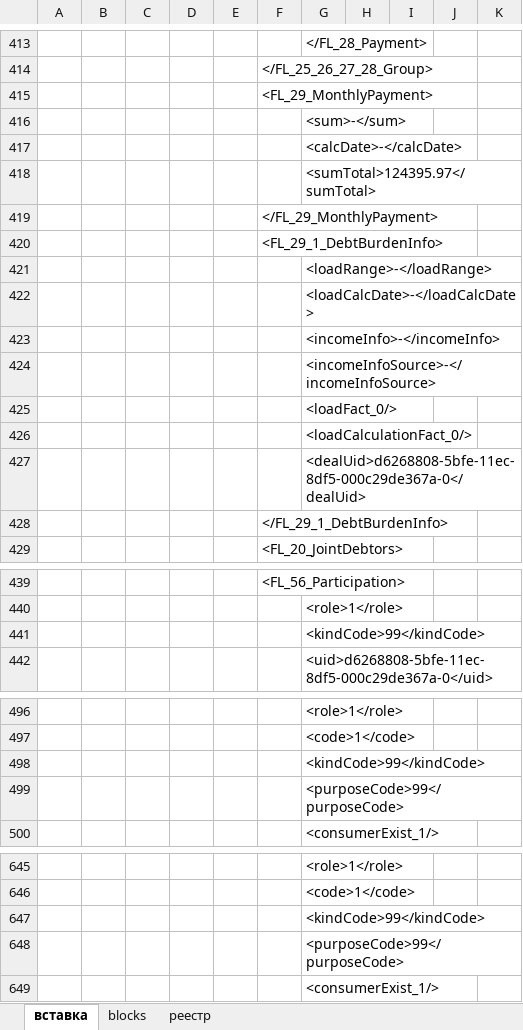
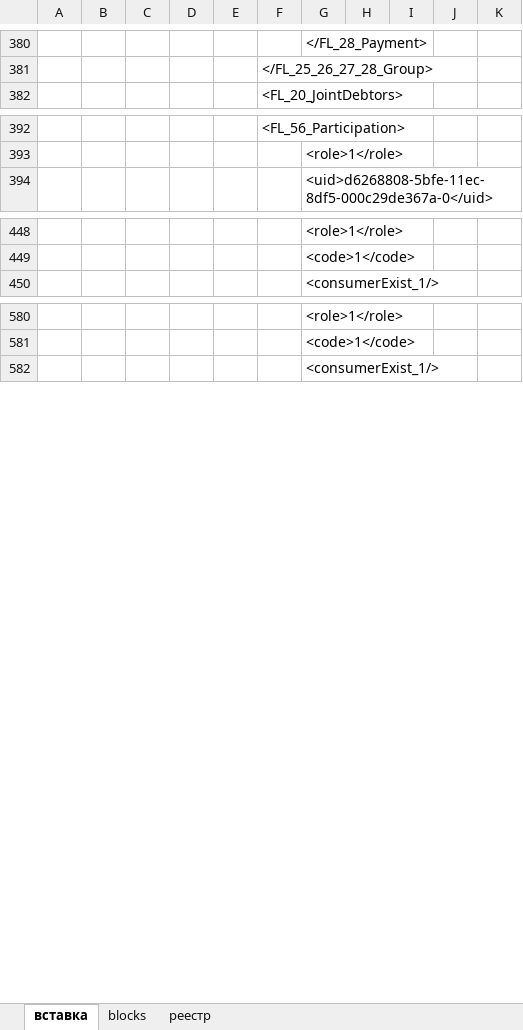
Before and after one commit to VeryAngrykiwi/VBA-he-he-he, an Excel workbook: нбки костыль25_v_05.xlsm, sheet вставка, drawn as a sheet; only a part is shown, gaps mark what is left out; values as stored, in another font and other column widths than the file's, no borders; removed rows and columns are numbered as before the commit, all else as after; the diff covers the shown part only; the diff names each change by its address in the sheet, - before the commit and + after, or states it on an @@ line.

```diff
--- a/нбки костыль25_v_05.xlsm (sheet вставка)
+++ b/нбки костыль25_v_05.xlsm (sheet вставка)
-row 415:  |  |  |  |  | <FL_29_MonthlyPayment>
-row 416:  |  |  |  |  |  | <sum>-</sum>
-row 417:  |  |  |  |  |  | <calcDate>-</calcDate>
-row 418:  |  |  |  |  |  | <sumTotal>124395.97</sumTotal>
-row 419:  |  |  |  |  | </FL_29_MonthlyPayment>
-row 420:  |  |  |  |  | <FL_29_1_DebtBurdenInfo>
-row 421:  |  |  |  |  |  | <loadRange>-</loadRange>
-row 422:  |  |  |  |  |  | <loadCalcDate>-</loadCalcDate>
-row 423:  |  |  |  |  |  | <incomeInfo>-</incomeInfo>
-row 424:  |  |  |  |  |  | <incomeInfoSource>-</incomeInfoSource>
-row 425:  |  |  |  |  |  | <loadFact_0/>
-row 426:  |  |  |  |  |  | <loadCalculationFact_0/>
-row 427:  |  |  |  |  |  | <dealUid>d6268808-5bfe-11ec-8df5-000c29de367a-0</dealUid>
-row 428:  |  |  |  |  | </FL_29_1_DebtBurdenInfo>
-row 441:  |  |  |  |  |  | <kindCode>99</kindCode>
-row 498:  |  |  |  |  |  | <kindCode>99</kindCode>
-row 499:  |  |  |  |  |  | <purposeCode>99</purposeCode>
-row 647:  |  |  |  |  |  | <kindCode>99</kindCode>
-row 648:  |  |  |  |  |  | <purposeCode>99</purposeCode>
```
Also changed, not shown: 1 added row, 200 removed rows and 3 edited cells elsewhere in this sheet.
